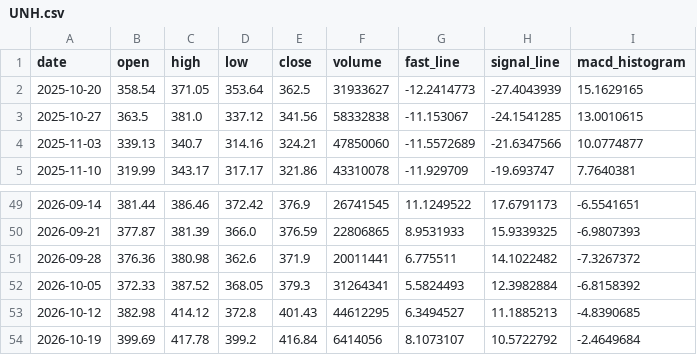
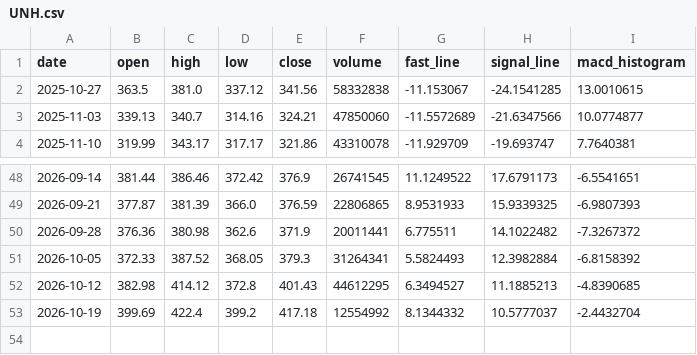
Before and after one commit to tylerstone835/Fortune_5, a CSV file: Assets/Data/Weekly/UNH.csv, drawn as a sheet; only a part is shown, gaps mark what is left out.

Commit message:
ETL Data Update - 2026-10-21

```diff
--- a/Assets/Data/Weekly/UNH.csv
+++ b/Assets/Data/Weekly/UNH.csv
@@ -1,3 +1,2 @@
 date,open,high,low,close,volume,fast_line,signal_line,macd_histogram
-2025-10-20,358.54,371.05,353.64,362.5,31933627,-12.2414773,-27.4043939,15.1629165
 2025-10-27,363.5,381.0,337.12,341.56,58332838,-11.153067,-24.1541285,13.0010615
@@ -53,2 +52,2 @@ date,open,high,low,close,volume,fast_line,signal_line,macd_histogram
 2026-10-12,382.98,414.12,372.8,401.43,44612295,6.3494527,11.1885213,-4.8390685
-2026-10-19,399.69,417.78,399.2,416.84,6414056,8.1073107,10.5722792,-2.4649684
+2026-10-19,399.69,422.4,399.2,417.18,12554992,8.1344332,10.5777037,-2.4432704
```
Also changed, not shown: Assets/Data/Daily/AMZN.csv, Assets/Data/Weekly/AAPL.csv, 7 other files.
